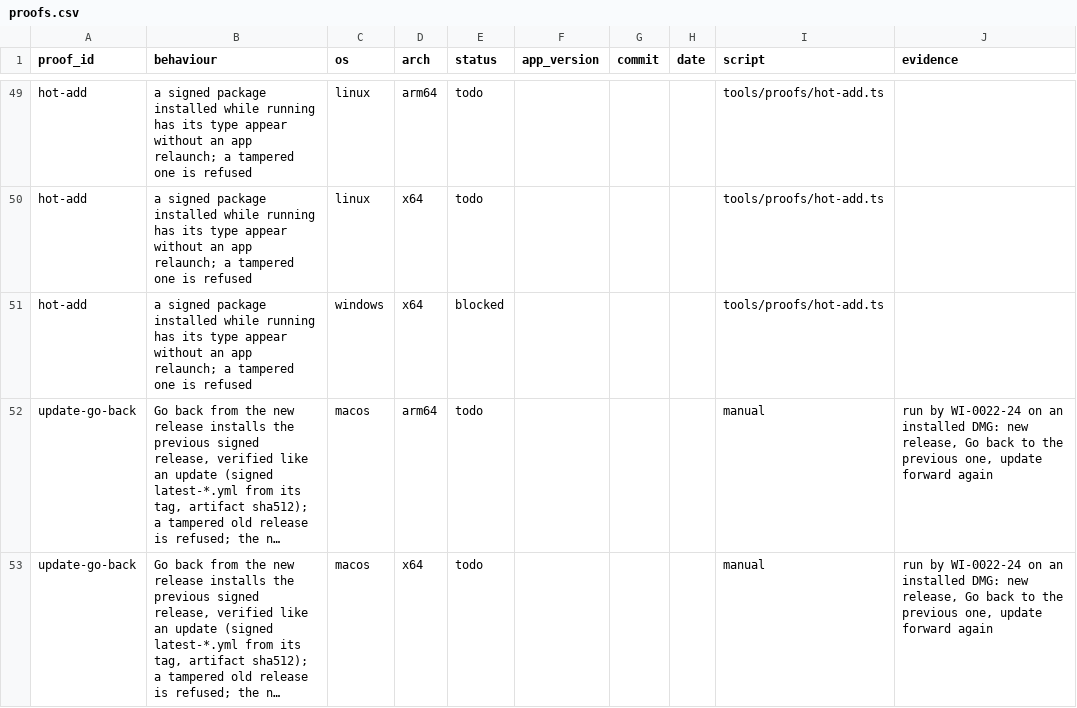
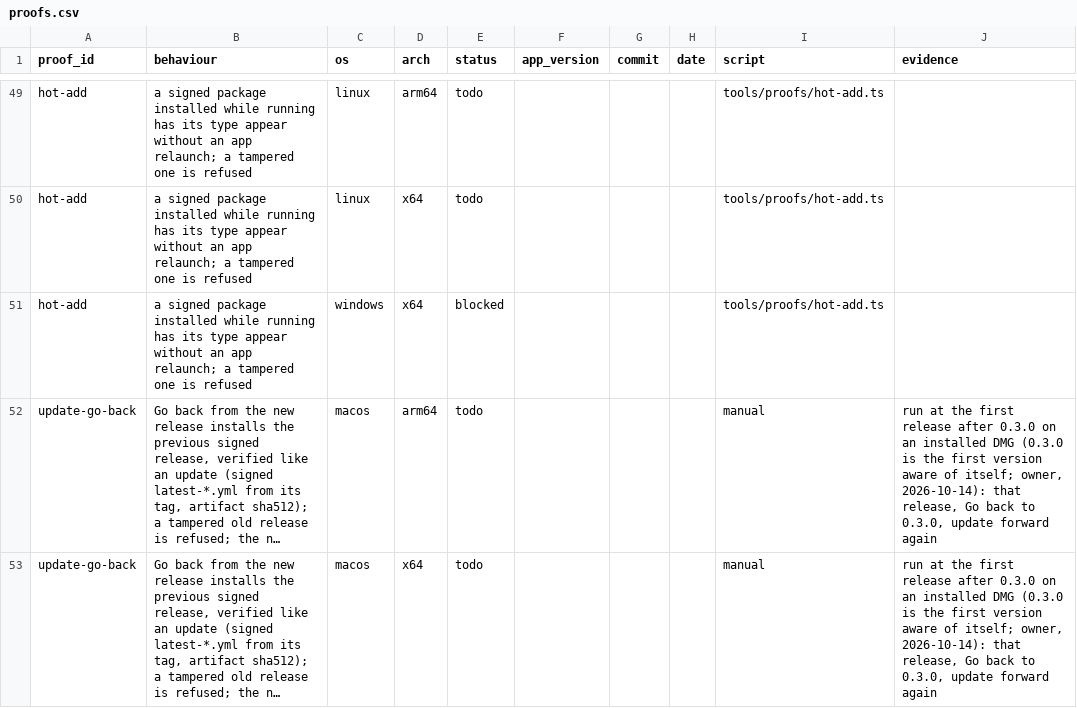
Before and after one commit to recircuitcoop/InnyTypes, a CSV file: docs/parity/proofs.csv, drawn as a sheet; only a part is shown, gaps mark what is left out; long unchanged cells end in …; the diff names each change by its address in the sheet, - before the commit and + after, or states it on an @@ line.

Commit message:
test: the first version aware of itself records only itself after the release before it
The install record is never inferred from the older update setting, so
no Go back and no crash-loop offer follow that first update. The Go back
machine proof now runs at the first release after 0.3.0.

```diff
--- a/docs/parity/proofs.csv
+++ b/docs/parity/proofs.csv
-J52:J53 (evidence): run by WI-0022-24 on an installed DMG: new release, Go back to the previous one, update forward…
+J52:J53 (evidence): run at the first release after 0.3.0 on an installed DMG (0.3.0 is the first version aware of itself; owner, 2026-10-14): that release, Go back to 0.3.0, update forward…
```
Also changed, not shown: 2 other files.
